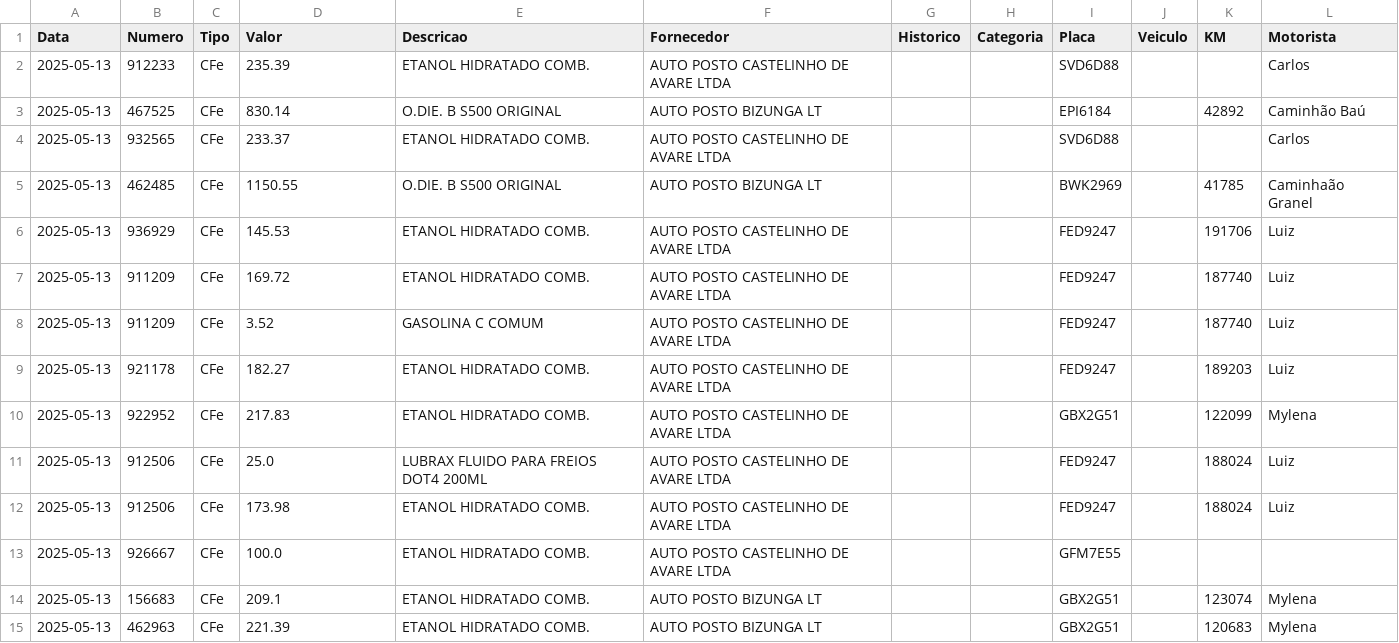
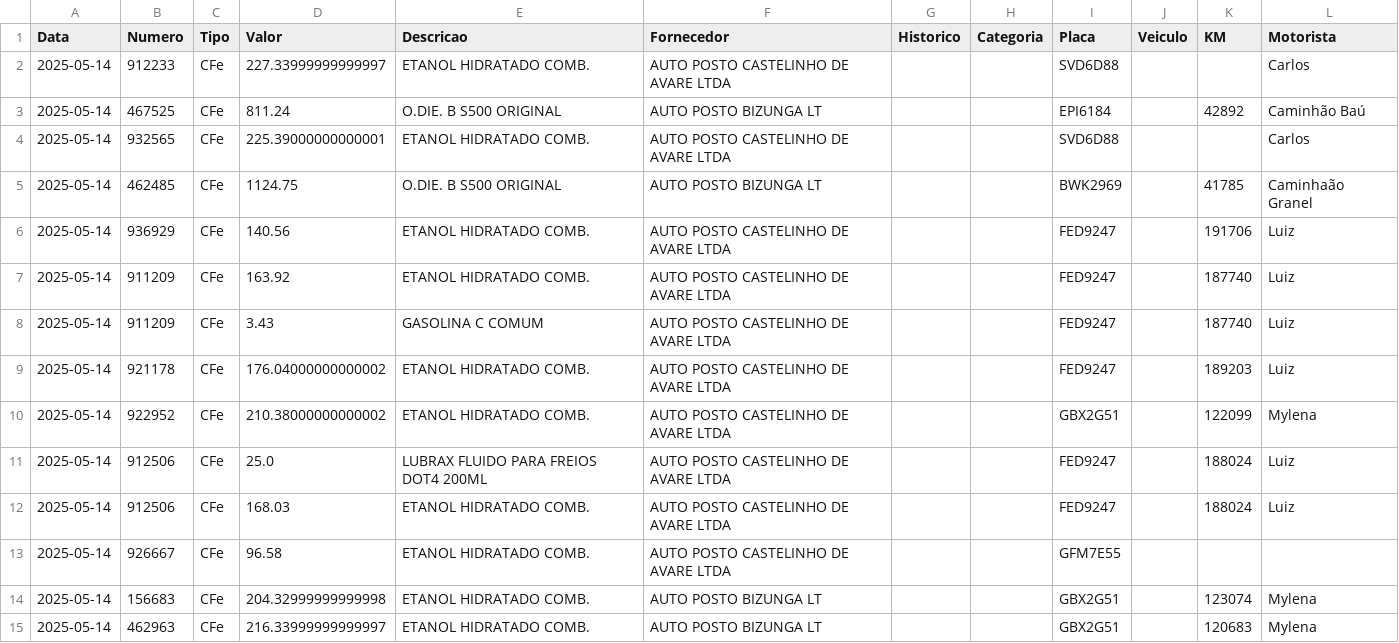
Before and after one commit to hguazza/fleet_control_etl, a CSV file: etl.csv, drawn as a sheet; only a part is shown; the diff covers the shown part only.

```diff
--- a/etl.csv
+++ b/etl.csv
@@ -1,15 +1,15 @@
 Data,Numero,Tipo,Valor,Descricao,Fornecedor,Historico,Categoria,Placa,Veiculo,KM,Motorista
-2025-05-13,912233,CFe,235.39,ETANOL HIDRATADO COMB.,AUTO POSTO CASTELINHO DE AVARE LTDA,,,SVD6D88,,,Carlos
-2025-05-13,467525,CFe,830.14,O.DIE. B S500 ORIGINAL,AUTO POSTO BIZUNGA LT,,,EPI6184,,42892,Caminhão Baú
-2025-05-13,932565,CFe,233.37,ETANOL HIDRATADO COMB.,AUTO POSTO CASTELINHO DE AVARE LTDA,,,SVD6D88,,,Carlos
-2025-05-13,462485,CFe,1150.55,O.DIE. B S500 ORIGINAL,AUTO POSTO BIZUNGA LT,,,BWK2969,,41785,Caminhaão Granel
-2025-05-13,936929,CFe,145.53,ETANOL HIDRATADO COMB.,AUTO POSTO CASTELINHO DE AVARE LTDA,,,FED9247,,191706,Luiz
-2025-05-13,911209,CFe,169.72,ETANOL HIDRATADO COMB.,AUTO POSTO CASTELINHO DE AVARE LTDA,,,FED9247,,187740,Luiz
-2025-05-13,911209,CFe,3.52,GASOLINA C COMUM,AUTO POSTO CASTELINHO DE AVARE LTDA,,,FED9247,,187740,Luiz
-2025-05-13,921178,CFe,182.27,ETANOL HIDRATADO COMB.,AUTO POSTO CASTELINHO DE AVARE LTDA,,,FED9247,,189203,Luiz
-2025-05-13,922952,CFe,217.83,ETANOL HIDRATADO COMB.,AUTO POSTO CASTELINHO DE AVARE LTDA,,,GBX2G51,,122099,Mylena
-2025-05-13,912506,CFe,25.0,LUBRAX FLUIDO PARA FREIOS DOT4 200ML,AUTO POSTO CASTELINHO DE AVARE LTDA,,,FED9247,,188024,Luiz
-2025-05-13,912506,CFe,173.98,ETANOL HIDRATADO COMB.,AUTO POSTO CASTELINHO DE AVARE LTDA,,,FED9247,,188024,Luiz
-2025-05-13,926667,CFe,100.0,ETANOL HIDRATADO COMB.,AUTO POSTO CASTELINHO DE AVARE LTDA,,,GFM7E55,,,
-2025-05-13,156683,CFe,209.1,ETANOL HIDRATADO COMB.,AUTO POSTO BIZUNGA LT,,,GBX2G51,,123074,Mylena
-2025-05-13,462963,CFe,221.39,ETANOL HIDRATADO COMB.,AUTO POSTO BIZUNGA LT,,,GBX2G51,,120683,Mylena
+2025-05-14,912233,CFe,227.33999999999997,ETANOL HIDRATADO COMB.,AUTO POSTO CASTELINHO DE AVARE LTDA,,,SVD6D88,,,Carlos
+2025-05-14,467525,CFe,811.24,O.DIE. B S500 ORIGINAL,AUTO POSTO BIZUNGA LT,,,EPI6184,,42892,Caminhão Baú
+2025-05-14,932565,CFe,225.39000000000001,ETANOL HIDRATADO COMB.,AUTO POSTO CASTELINHO DE AVARE LTDA,,,SVD6D88,,,Carlos
+2025-05-14,462485,CFe,1124.75,O.DIE. B S500 ORIGINAL,AUTO POSTO BIZUNGA LT,,,BWK2969,,41785,Caminhaão Granel
+2025-05-14,936929,CFe,140.56,ETANOL HIDRATADO COMB.,AUTO POSTO CASTELINHO DE AVARE LTDA,,,FED9247,,191706,Luiz
+2025-05-14,911209,CFe,163.92,ETANOL HIDRATADO COMB.,AUTO POSTO CASTELINHO DE AVARE LTDA,,,FED9247,,187740,Luiz
+2025-05-14,911209,CFe,3.43,GASOLINA C COMUM,AUTO POSTO CASTELINHO DE AVARE LTDA,,,FED9247,,187740,Luiz
+2025-05-14,921178,CFe,176.04000000000002,ETANOL HIDRATADO COMB.,AUTO POSTO CASTELINHO DE AVARE LTDA,,,FED9247,,189203,Luiz
+2025-05-14,922952,CFe,210.38000000000002,ETANOL HIDRATADO COMB.,AUTO POSTO CASTELINHO DE AVARE LTDA,,,GBX2G51,,122099,Mylena
+2025-05-14,912506,CFe,25.0,LUBRAX FLUIDO PARA FREIOS DOT4 200ML,AUTO POSTO CASTELINHO DE AVARE LTDA,,,FED9247,,188024,Luiz
+2025-05-14,912506,CFe,168.03,ETANOL HIDRATADO COMB.,AUTO POSTO CASTELINHO DE AVARE LTDA,,,FED9247,,188024,Luiz
+2025-05-14,926667,CFe,96.58,ETANOL HIDRATADO COMB.,AUTO POSTO CASTELINHO DE AVARE LTDA,,,GFM7E55,,,
+2025-05-14,156683,CFe,204.32999999999998,ETANOL HIDRATADO COMB.,AUTO POSTO BIZUNGA LT,,,GBX2G51,,123074,Mylena
+2025-05-14,462963,CFe,216.33999999999997,ETANOL HIDRATADO COMB.,AUTO POSTO BIZUNGA LT,,,GBX2G51,,120683,Mylena
```
Also changed, not shown: 16 removed rows and 61 edited cells elsewhere in this file, 4 other files.
